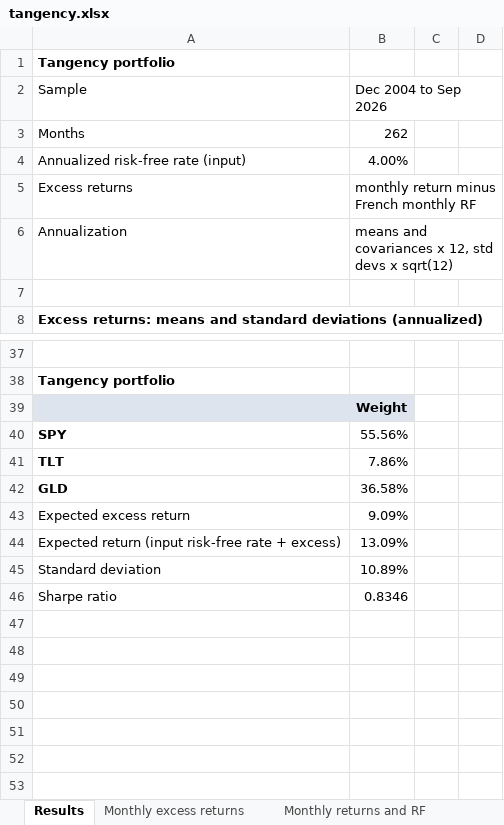
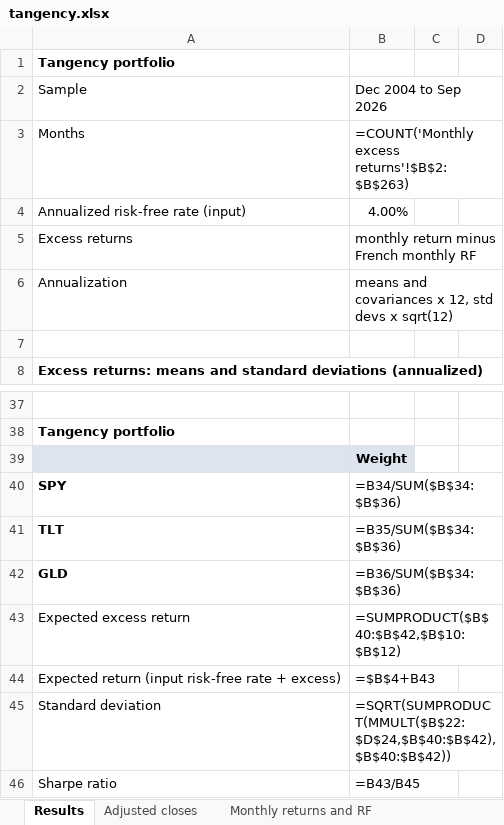
Before and after one commit to kerryback/zurich, an Excel workbook: docs/files/tangency.xlsx, sheet Results, drawn as a sheet; only a part is shown, gaps mark what is left out; values as stored, in another font and other column widths than the file's, no borders; formulas are shown in place of their values; the diff covers the shown part only; the diff names each change by its address in the sheet, - before the commit and + after, or states it on an @@ line.

```diff
--- a/docs/files/tangency.xlsx (sheet Results)
+++ b/docs/files/tangency.xlsx (sheet Results)
-B3: 262
+B3: =COUNT('Monthly excess returns'!$B$2:$B$263)
-B40: 55.56%
+B40: =B34/SUM($B$34:$B$36)
-B41: 7.86%
+B41: =B35/SUM($B$34:$B$36)
-B42: 36.58%
+B42: =B36/SUM($B$34:$B$36)
-B43: 9.09%
+B43: =SUMPRODUCT($B$40:$B$42,$B$10:$B$12)
-B44: 13.09%
+B44: =$B$4+B43
-B45: 10.89%
+B45: =SQRT(SUMPRODUCT(MMULT($B$22:$D$24,$B$40:$B$42),$B$40:$B$42))
-B46: 0.8346
+B46: =B43/B45
```
Also changed, not shown: 9 added rows, 9 removed rows and 9 edited cells elsewhere in this sheet, sheet Monthly excess returns, sheet Monthly returns and RF, other sheet tabs, files/tangency.xlsx, 4 other files.
